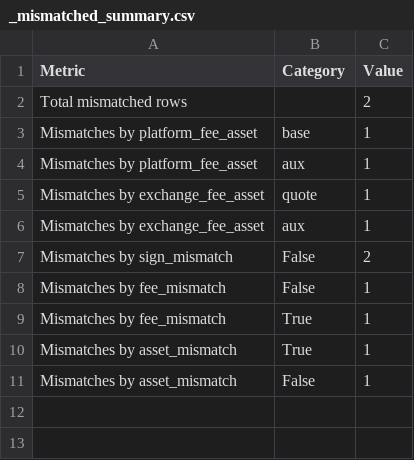
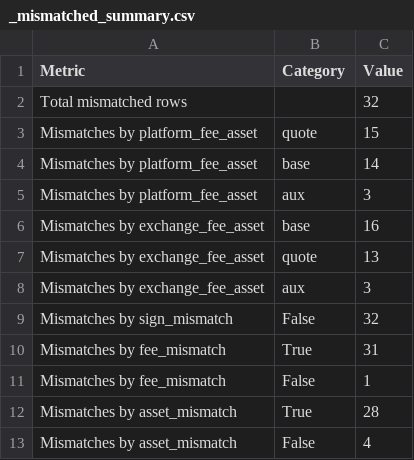
Before and after one commit to YuryHerasimau/fee_analysis_project, a CSV file: output/_mismatched_summary.csv, drawn as a sheet.

```diff
--- a/output/_mismatched_summary.csv
+++ b/output/_mismatched_summary.csv
@@ -1,11 +1,13 @@
 Metric,Category,Value
-Total mismatched rows,,2
-Mismatches by platform_fee_asset,base,1
-Mismatches by platform_fee_asset,aux,1
-Mismatches by exchange_fee_asset,quote,1
-Mismatches by exchange_fee_asset,aux,1
-Mismatches by sign_mismatch,False,2
+Total mismatched rows,,32
+Mismatches by platform_fee_asset,quote,15
+Mismatches by platform_fee_asset,base,14
+Mismatches by platform_fee_asset,aux,3
+Mismatches by exchange_fee_asset,base,16
+Mismatches by exchange_fee_asset,quote,13
+Mismatches by exchange_fee_asset,aux,3
+Mismatches by sign_mismatch,False,32
+Mismatches by fee_mismatch,True,31
 Mismatches by fee_mismatch,False,1
-Mismatches by fee_mismatch,True,1
-Mismatches by asset_mismatch,True,1
-Mismatches by asset_mismatch,False,1
+Mismatches by asset_mismatch,True,28
+Mismatches by asset_mismatch,False,4
```
Also changed, not shown: 7 other files.
